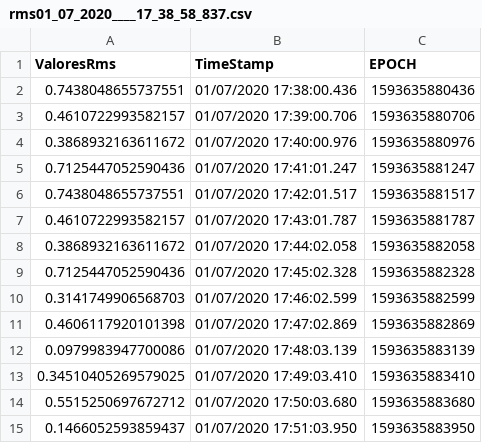
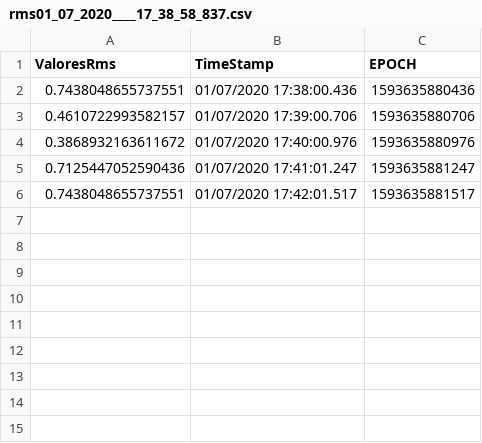
Before and after one commit to abdalla2427/leitura-tc, a CSV file: AlgoritmoReconhecimentoDeCarga/Merge Csv de teste com API/rms01_07_2020____17_38_58_837.csv, drawn as a sheet.

```diff
--- a/AlgoritmoReconhecimentoDeCarga/Merge Csv de teste com API/rms01_07_2020____17_38_58_837.csv
+++ b/AlgoritmoReconhecimentoDeCarga/Merge Csv de teste com API/rms01_07_2020____17_38_58_837.csv
@@ -6,10 +6 @@ ValoresRms,TimeStamp,EPOCH
 0.7438048655737551,01/07/2020 17:42:01.517,1593635881517
-0.4610722993582157,01/07/2020 17:43:01.787,1593635881787
-0.3868932163611672,01/07/2020 17:44:02.058,1593635882058
-0.7125447052590436,01/07/2020 17:45:02.328,1593635882328
-0.3141749906568703,01/07/2020 17:46:02.599,1593635882599
-0.4606117920101398,01/07/2020 17:47:02.869,1593635882869
-0.0979983947700086,01/07/2020 17:48:03.139,1593635883139
-0.34510405269579025,01/07/2020 17:49:03.410,1593635883410
-0.5515250697672712,01/07/2020 17:50:03.680,1593635883680
-0.1466052593859437,01/07/2020 17:51:03.950,1593635883950
```
Also changed, not shown: AlgoritmoReconhecimentoDeCarga/Merge Csv de teste com API/merged.csv, 4 other files.
